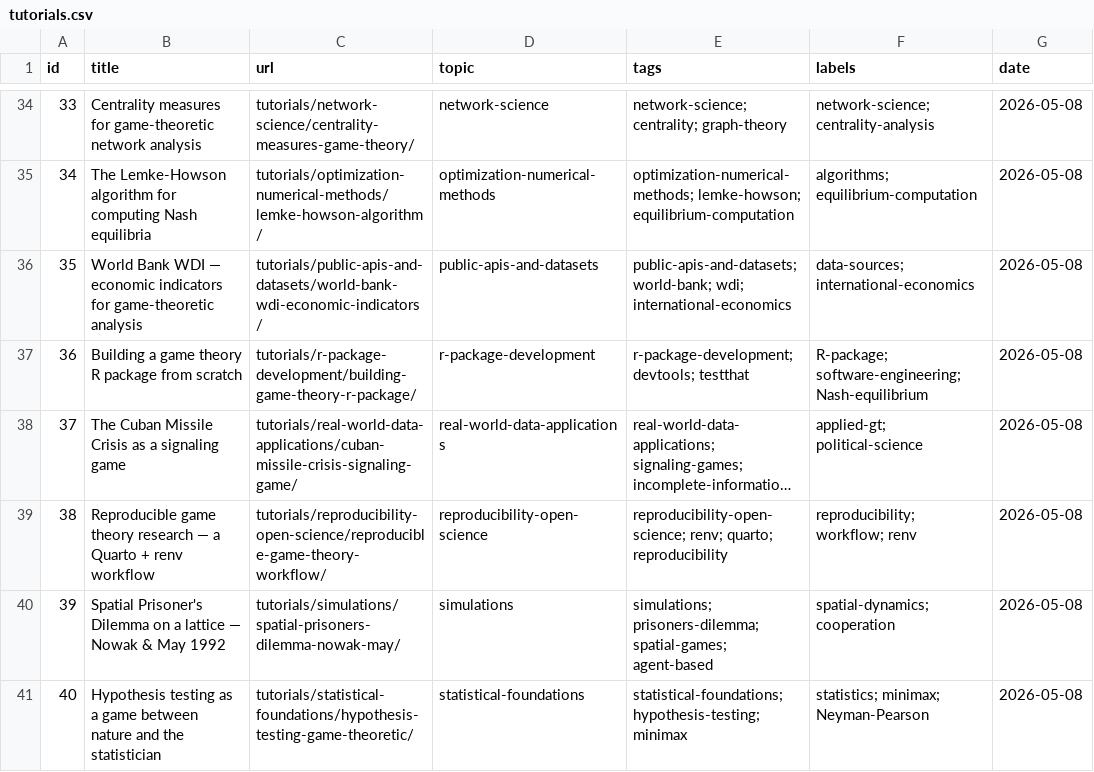
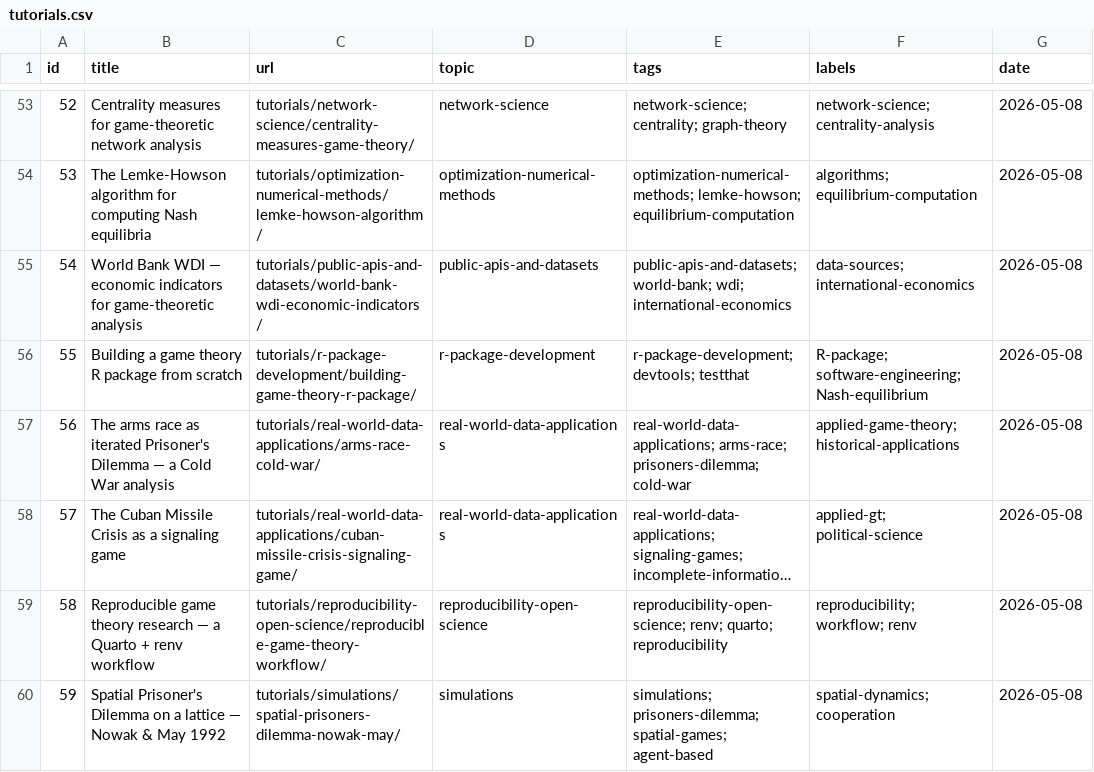
Before and after one commit to r-heller/equilibria, a CSV file: artifacts/tutorials.csv, drawn as a sheet; only a part is shown, gaps mark what is left out; the shorter side is filled out with more unchanged rows; long unchanged cells end in …; the diff covers the shown part only; the diff names each change by its address in the sheet, - before the commit and + after, or states it on an @@ line.

```diff
--- a/artifacts/tutorials.csv
+++ b/artifacts/tutorials.csv
@@ column A (id) renumbered from row 5 down @@
+row 57: 56 | The arms race as iterated Prisoner's Dilemma — a Cold War analysis | tutorials/real-world-data-applications/arms-race-cold-war/ | real-world-data-applications | real-world-data-applications; arms-race; prisoners-dilemma; cold-war | applied-game-theory; historical-applications | 2026-05-08
```
Also changed, not shown: 19 added rows elsewhere in this file, artifacts/cooccurrence.csv, 1 other file.
